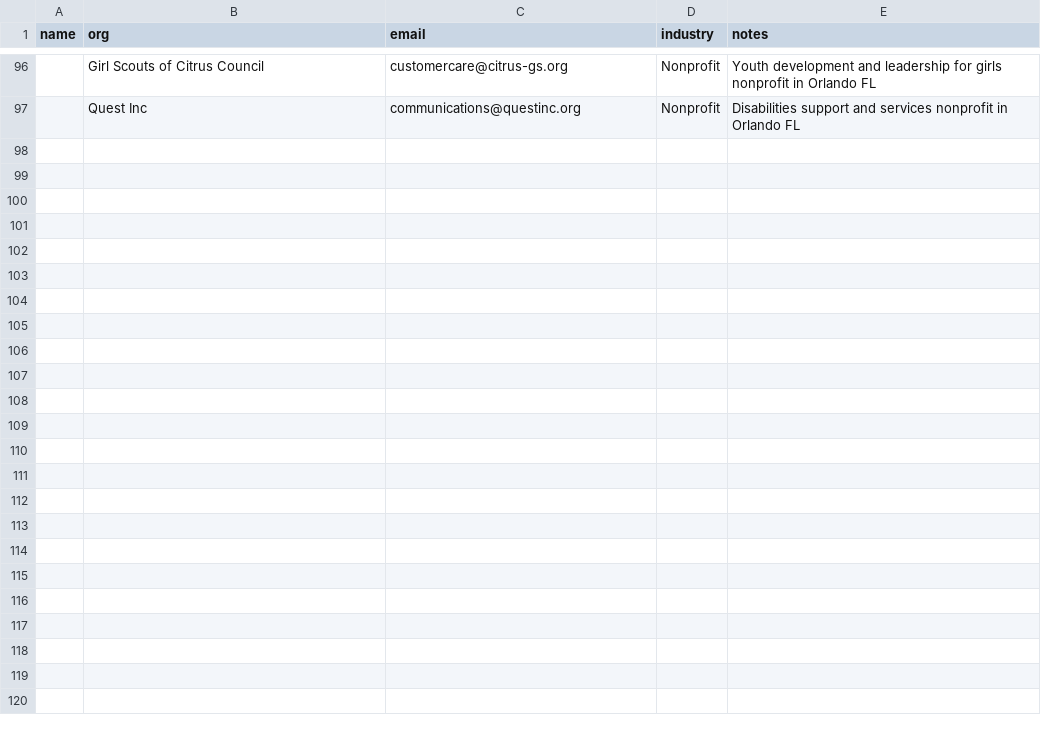
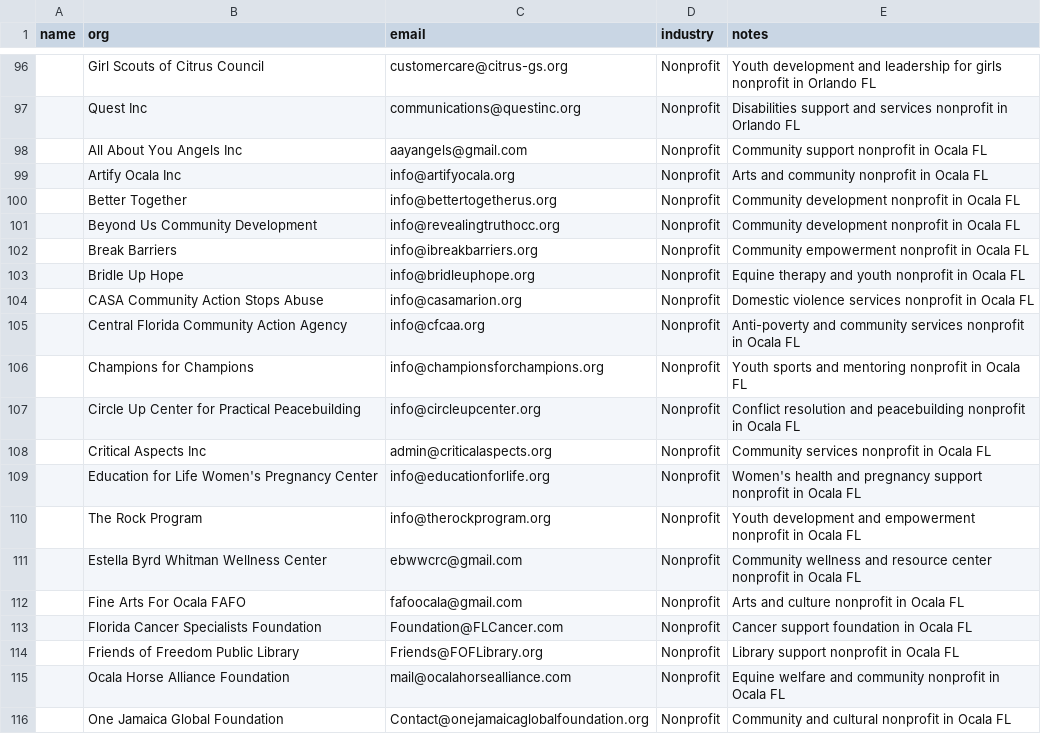
Before and after one commit to amapoundcake-png/danielle-npsbleads, a CSV file: leads_manual.csv, drawn as a sheet; only a part is shown, gaps mark what is left out; the diff covers the shown part only; the diff names each change by its address in the sheet, - before the commit and + after, or states it on an @@ line.

```diff
--- a/leads_manual.csv
+++ b/leads_manual.csv
+row 98:  | All About You Angels Inc | aayangels@gmail.com | Nonprofit | Community support nonprofit in Ocala FL
+row 99:  | Artify Ocala Inc | info@artifyocala.org | Nonprofit | Arts and community nonprofit in Ocala FL
+row 100:  | Better Together | info@bettertogetherus.org | Nonprofit | Community development nonprofit in Ocala FL
+row 101:  | Beyond Us Community Development | info@revealingtruthocc.org | Nonprofit | Community development nonprofit in Ocala FL
+row 102:  | Break Barriers | info@ibreakbarriers.org | Nonprofit | Community empowerment nonprofit in Ocala FL
+row 103:  | Bridle Up Hope | info@bridleuphope.org | Nonprofit | Equine therapy and youth nonprofit in Ocala FL
+row 104:  | CASA Community Action Stops Abuse | info@casamarion.org | Nonprofit | Domestic violence services nonprofit in Ocala FL
+row 105:  | Central Florida Community Action Agency | info@cfcaa.org | Nonprofit | Anti-poverty and community services nonprofit in Ocala FL
+row 106:  | Champions for Champions | info@championsforchampions.org | Nonprofit | Youth sports and mentoring nonprofit in Ocala FL
+row 107:  | Circle Up Center for Practical Peacebuilding | info@circleupcenter.org | Nonprofit | Conflict resolution and peacebuilding nonprofit in Ocala FL
+row 108:  | Critical Aspects Inc | admin@criticalaspects.org | Nonprofit | Community services nonprofit in Ocala FL
+row 109:  | Education for Life Women's Pregnancy Center | info@educationforlife.org | Nonprofit | Women's health and pregnancy support nonprofit in Ocala FL
+row 110:  | The Rock Program | info@therockprogram.org | Nonprofit | Youth development and empowerment nonprofit in Ocala FL
+row 111:  | Estella Byrd Whitman Wellness Center | ebwwcrc@gmail.com | Nonprofit | Community wellness and resource center nonprofit in Ocala FL
+row 112:  | Fine Arts For Ocala FAFO | fafoocala@gmail.com | Nonprofit | Arts and culture nonprofit in Ocala FL
+row 113:  | Florida Cancer Specialists Foundation | Foundation@FLCancer.com | Nonprofit | Cancer support foundation in Ocala FL
+row 114:  | Friends of Freedom Public Library | Friends@FOFLibrary.org | Nonprofit | Library support nonprofit in Ocala FL
+row 115:  | Ocala Horse Alliance Foundation | mail@ocalahorsealliance.com | Nonprofit | Equine welfare and community nonprofit in Ocala FL
+row 116:  | One Jamaica Global Foundation | Contact@onejamaicaglobalfoundation.org | Nonprofit | Community and cultural nonprofit in Ocala FL
```
Also changed, not shown: 29 added rows elsewhere in this file.
